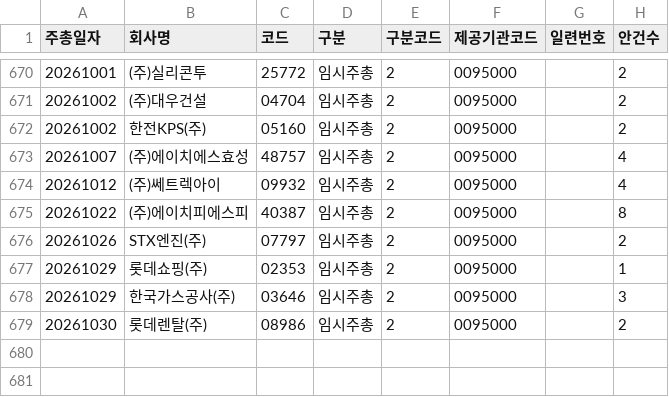
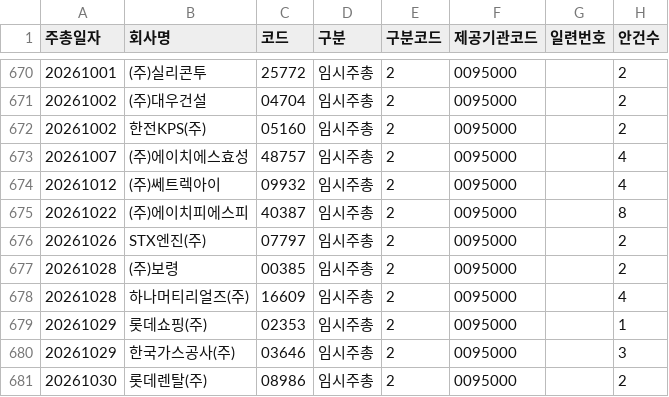
Before and after one commit to Jin050310/daliy-dashboard, a CSV file: nps_tracker/data/votes_meetings.csv, drawn as a sheet; only a part is shown, gaps mark what is left out.

```diff
--- a/nps_tracker/data/votes_meetings.csv
+++ b/nps_tracker/data/votes_meetings.csv
@@ -676,2 +676,4 @@
 20261026,STX엔진(주),07797,임시주총,2,0095000,,2
+20261028,(주)보령,00385,임시주총,2,0095000,,2
+20261028,하나머티리얼즈(주),16609,임시주총,2,0095000,,4
 20261029,롯데쇼핑(주),02353,임시주총,2,0095000,,1
```
Also changed, not shown: nps_tracker/data/daily_record.csv, 3 other files.
